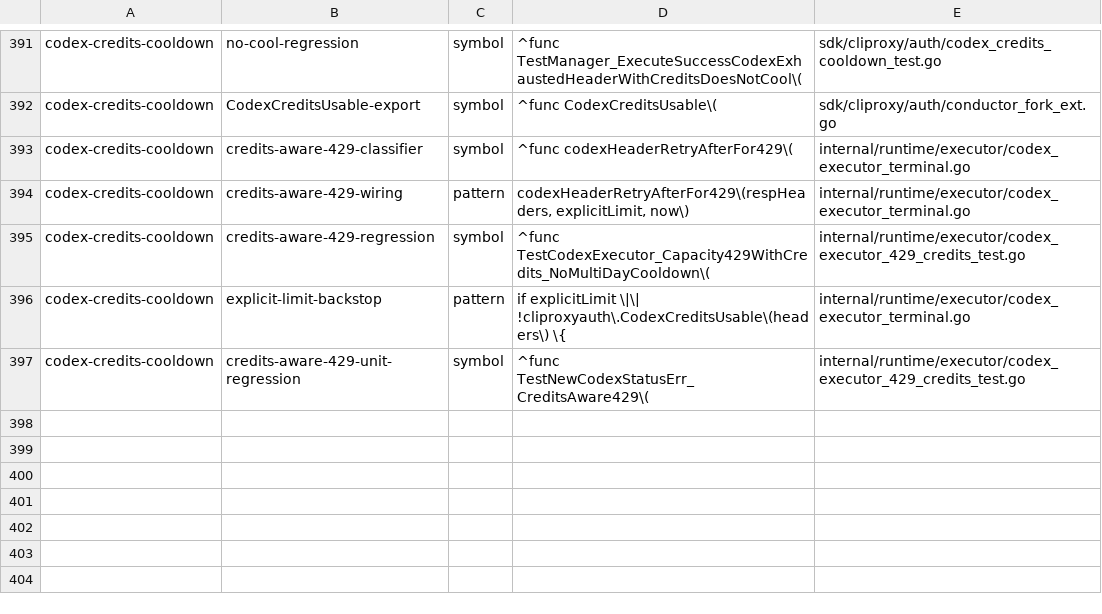
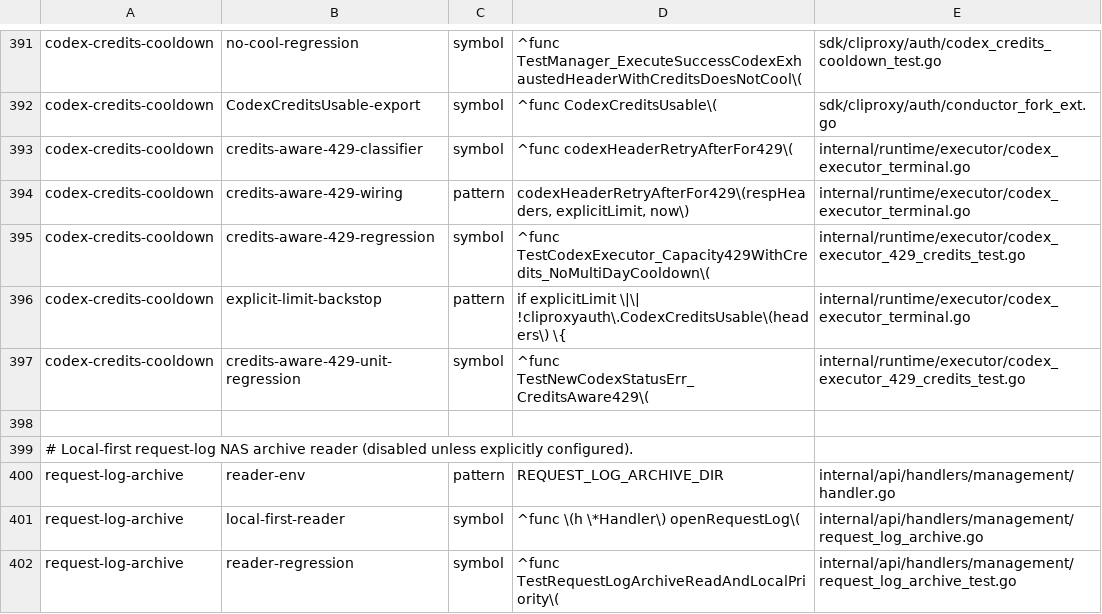
Before and after one commit to 0xTract0r/CLIProxyAPIPlus, a TSV file: scripts/upstream-sync/fork-feature-manifest.tsv, drawn as a sheet; only a part is shown, gaps mark what is left out; the diff names each change by its address in the sheet, - before the commit and + after, or states it on an @@ line.

Commit message:
feat(logging): read archived request logs from optional NAS directory

```diff
--- a/scripts/upstream-sync/fork-feature-manifest.tsv
+++ b/scripts/upstream-sync/fork-feature-manifest.tsv
+row 398: (empty)
+row 399: # Local-first request-log NAS archive reader (disabled unless explicitly configured).
+row 400: request-log-archive | reader-env | pattern | REQUEST_LOG_ARCHIVE_DIR | internal/api/handlers/management/handler.go
+row 401: request-log-archive | local-first-reader | symbol | ^func \(h \*Handler\) openRequestLog\( | internal/api/handlers/management/request_log_archive.go
+row 402: request-log-archive | reader-regression | symbol | ^func TestRequestLogArchiveReadAndLocalPriority\( | internal/api/handlers/management/request_log_archive_test.go
```
Also changed, not shown: 4 other files.
